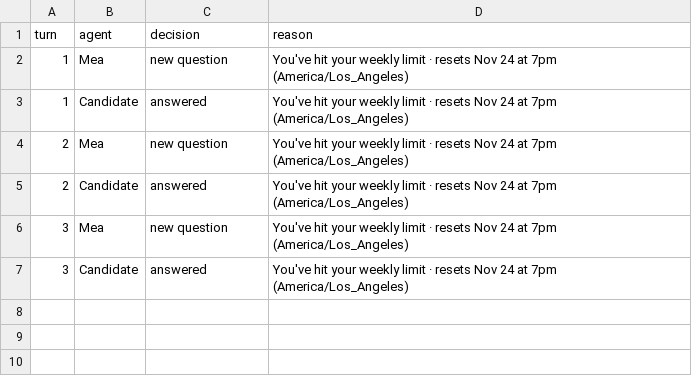
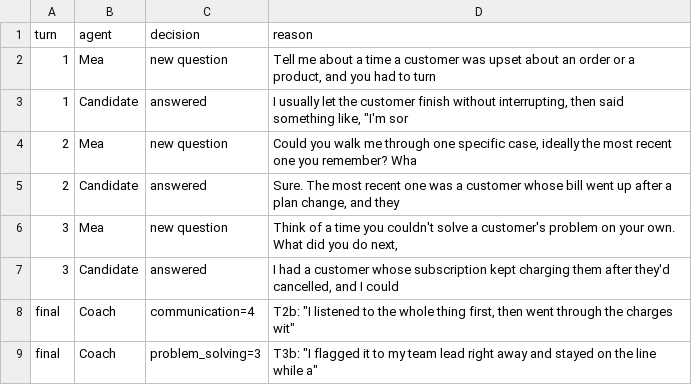
Before and after one commit to Juliaaimea/aimea-multiplayer-hackathon, a CSV file: data/decision_log.csv, drawn as a sheet.

```diff
--- a/data/decision_log.csv
+++ b/data/decision_log.csv
@@ -1,7 +1,9 @@
 turn,agent,decision,reason
-1,Mea,new question,You've hit your weekly limit · resets Nov 24 at 7pm (America/Los_Angeles)
-1,Candidate,answered,You've hit your weekly limit · resets Nov 24 at 7pm (America/Los_Angeles)
-2,Mea,new question,You've hit your weekly limit · resets Nov 24 at 7pm (America/Los_Angeles)
-2,Candidate,answered,You've hit your weekly limit · resets Nov 24 at 7pm (America/Los_Angeles)
-3,Mea,new question,You've hit your weekly limit · resets Nov 24 at 7pm (America/Los_Angeles)
-3,Candidate,answered,You've hit your weekly limit · resets Nov 24 at 7pm (America/Los_Angeles)
+1,Mea,new question,"Tell me about a time a customer was upset about an order or a product, and you had to turn"
+1,Candidate,answered,"I usually let the customer finish without interrupting, then said something like, ""I'm sor"
+2,Mea,new question,"Could you walk me through one specific case, ideally the most recent one you remember? Wha"
+2,Candidate,answered,"Sure. The most recent one was a customer whose bill went up after a plan change, and they "
+3,Mea,new question,"Think of a time you couldn't solve a customer's problem on your own. What did you do next,"
+3,Candidate,answered,"I had a customer whose subscription kept charging them after they'd cancelled, and I could"
+final,Coach,communication=4,"T2b: ""I listened to the whole thing first, then went through the charges wit"""
+final,Coach,problem_solving=3,"T3b: ""I flagged it to my team lead right away and stayed on the line while a"""
```
Also changed, not shown: data/transcript.csv, 2 other files.
